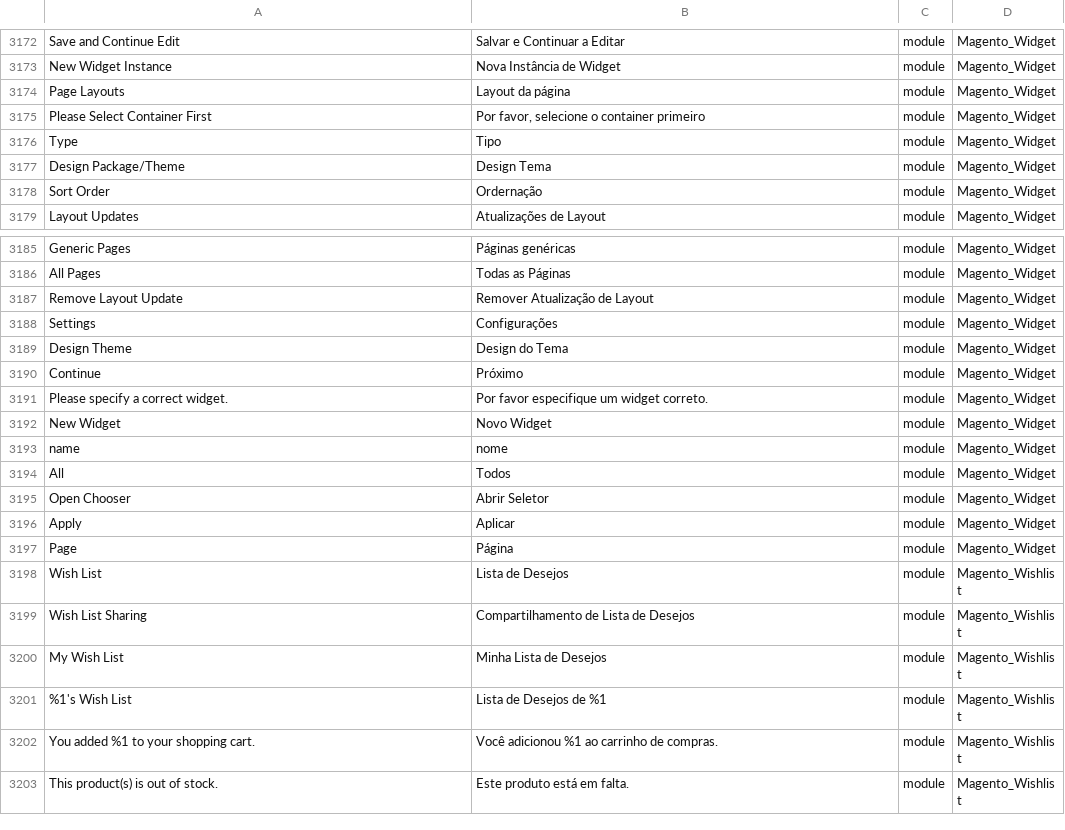
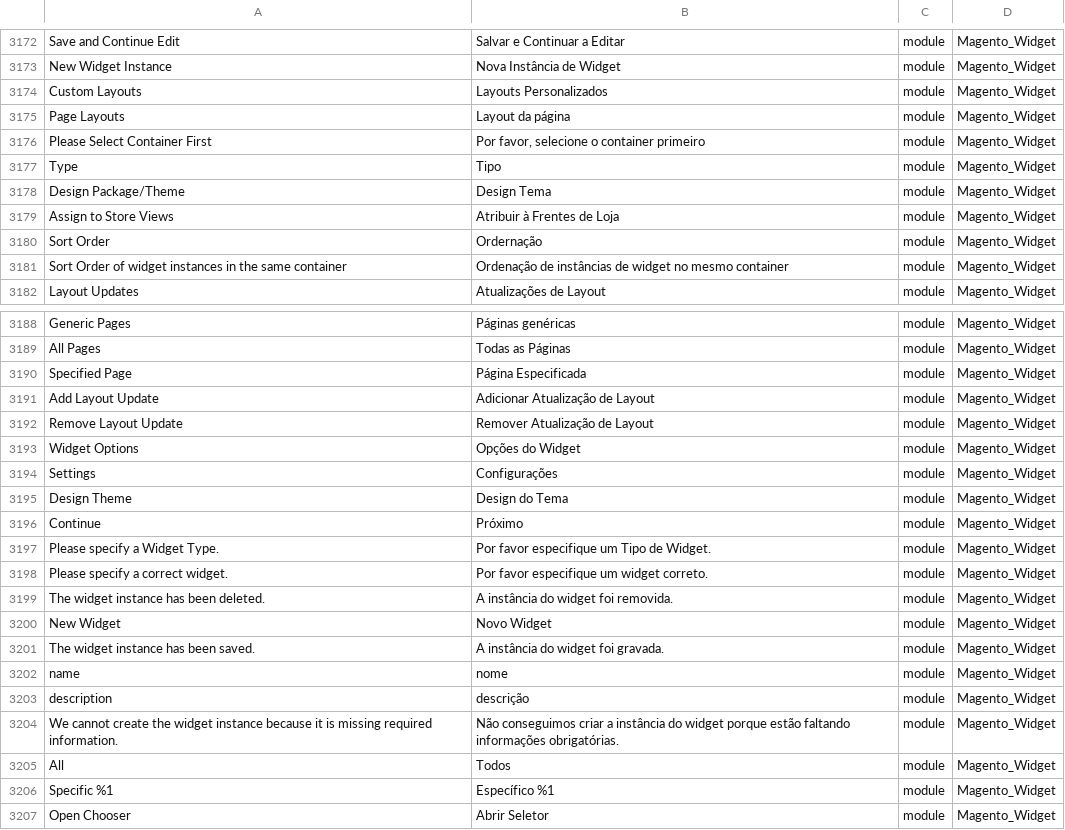
Before and after one commit to webjump/language_pt_br, a CSV file: pt_BR.csv, drawn as a sheet; only a part is shown, gaps mark what is left out; the shorter side is filled out with more unchanged rows; the diff covers the shown part only; the diff names each change by its address in the sheet, - before the commit and + after, or states it on an @@ line.

```diff
--- a/pt_BR.csv
+++ b/pt_BR.csv
+row 3174: Custom Layouts | Layouts Personalizados | module | Magento_Widget
+row 3179: Assign to Store Views | Atribuir à Frentes de Loja | module | Magento_Widget
+row 3181: Sort Order of widget instances in the same container | Ordenação de instâncias de widget no mesmo container | module | Magento_Widget
+row 3190: Specified Page | Página Especificada | module | Magento_Widget
+row 3191: Add Layout Update | Adicionar Atualização de Layout | module | Magento_Widget
+row 3193: Widget Options | Opções do Widget | module | Magento_Widget
+row 3197: Please specify a Widget Type. | Por favor especifique um Tipo de Widget. | module | Magento_Widget
+row 3199: The widget instance has been deleted. | A instância do widget foi removida. | module | Magento_Widget
+row 3201: The widget instance has been saved. | A instância do widget foi gravada. | module | Magento_Widget
+row 3203: description | descrição | module | Magento_Widget
+row 3204: We cannot create the widget instance because it is missing required information. | Não conseguimos criar a instância do widget porque estão faltando informações obrigatórias. | module | Magento_Widget
+row 3206: Specific %1 | Específico %1 | module | Magento_Widget
```
Also changed, not shown: 1 added row elsewhere in this file, 1 other file.
